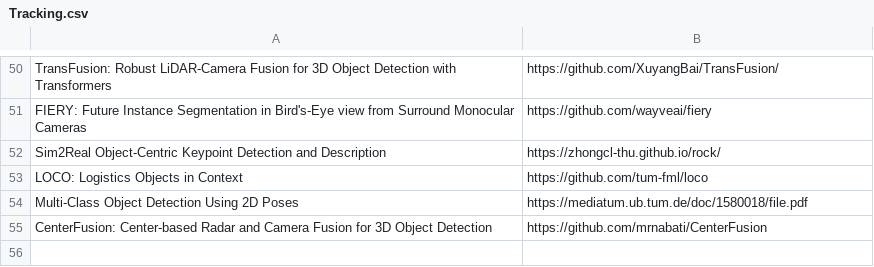
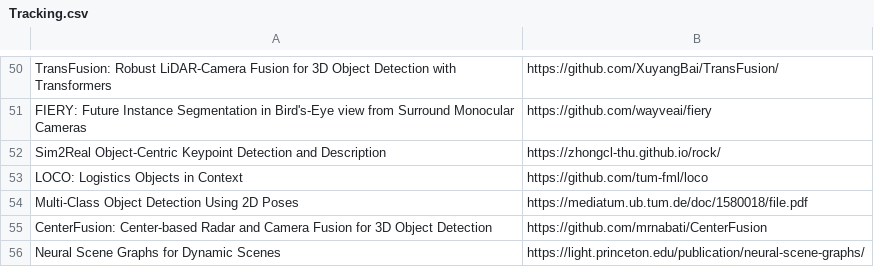
Before and after one commit to shanmo/awesome-object-slam, a CSV file: Tracking.csv, drawn as a sheet; only a part is shown, gaps mark what is left out; the diff names each change by its address in the sheet, - before the commit and + after, or states it on an @@ line.

Commit message:
Update Tracking.csv

```diff
--- a/Tracking.csv
+++ b/Tracking.csv
+row 56: Neural Scene Graphs for Dynamic Scenes | https://light.princeton.edu/publication/neural-scene-graphs/
```
